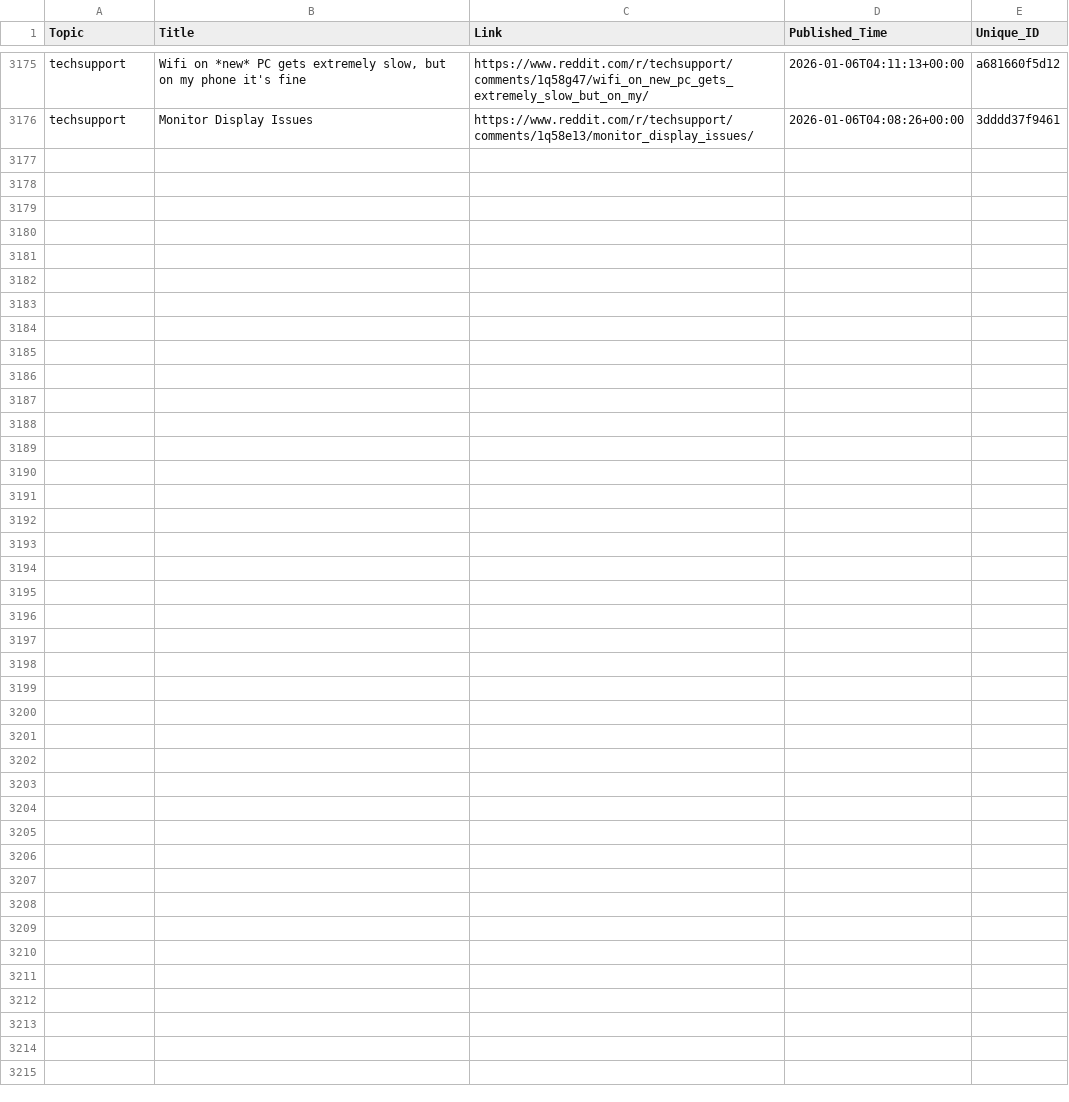
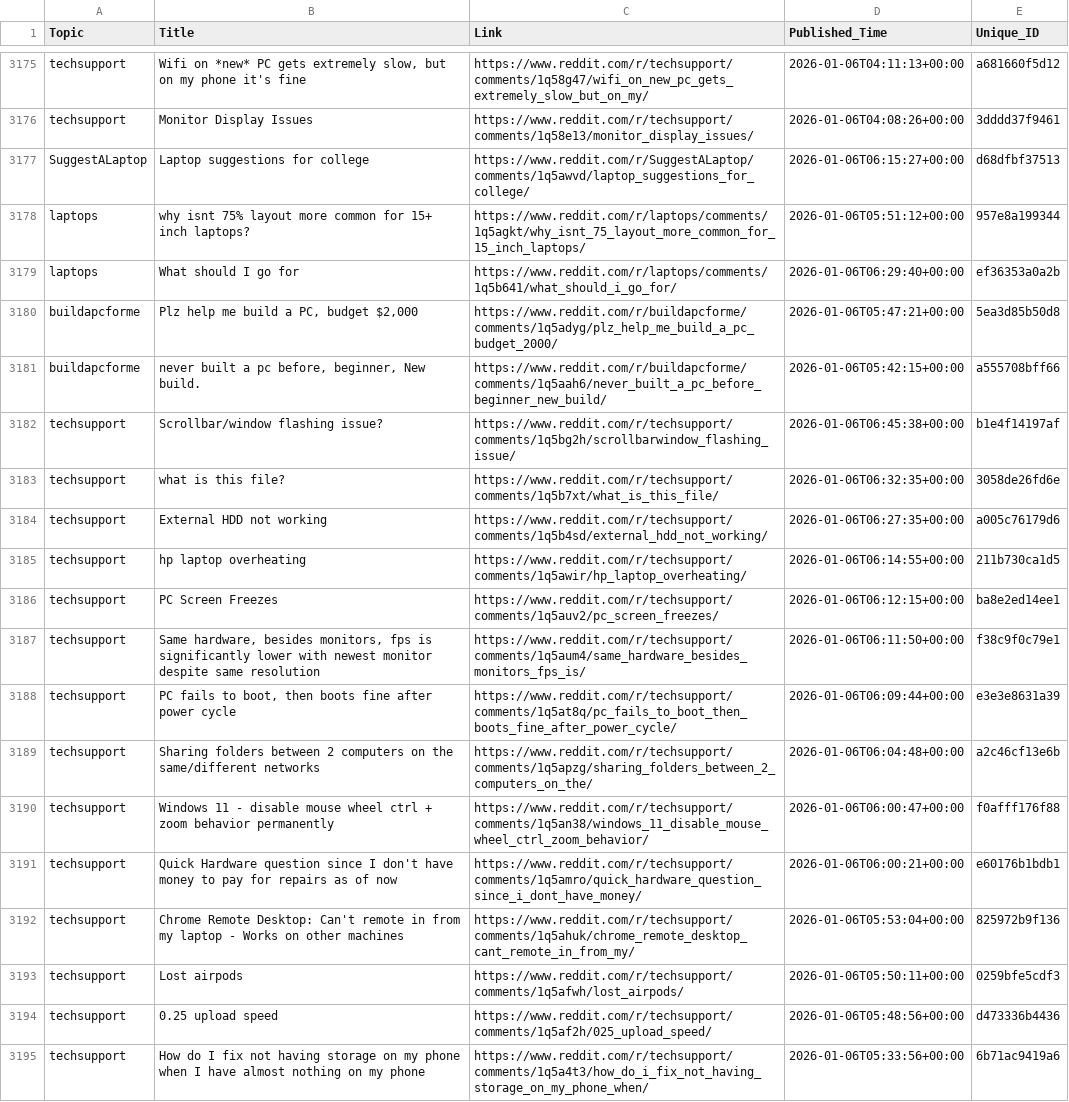
Before and after one commit to sidhu2690/reddit-scrapper, a CSV file: posts.csv, drawn as a sheet; only a part is shown, gaps mark what is left out; the diff names each change by its address in the sheet, - before the commit and + after, or states it on an @@ line.

```diff
--- a/posts.csv
+++ b/posts.csv
+row 3177: SuggestALaptop | Laptop suggestions for college | https://www.reddit.com/r/SuggestALaptop/comments/1q5awvd/laptop_suggestions_for_college/ | 2026-01-06T06:15:27+00:00 | d68dfbf37513
+row 3178: laptops | why isnt 75% layout more common for 15+ inch laptops? | https://www.reddit.com/r/laptops/comments/1q5agkt/why_isnt_75_layout_more_common_for_15_inch_laptops/ | 2026-01-06T05:51:12+00:00 | 957e8a199344
+row 3179: laptops | What should I go for | https://www.reddit.com/r/laptops/comments/1q5b641/what_should_i_go_for/ | 2026-01-06T06:29:40+00:00 | ef36353a0a2b
+row 3180: buildapcforme | Plz help me build a PC, budget $2,000 | https://www.reddit.com/r/buildapcforme/comments/1q5adyg/plz_help_me_build_a_pc_budget_2000/ | 2026-01-06T05:47:21+00:00 | 5ea3d85b50d8
+row 3181: buildapcforme | never built a pc before, beginner, New build. | https://www.reddit.com/r/buildapcforme/comments/1q5aah6/never_built_a_pc_before_beginner_new_build/ | 2026-01-06T05:42:15+00:00 | a555708bff66
+row 3182: techsupport | Scrollbar/window flashing issue? | https://www.reddit.com/r/techsupport/comments/1q5bg2h/scrollbarwindow_flashing_issue/ | 2026-01-06T06:45:38+00:00 | b1e4f14197af
+row 3183: techsupport | what is this file? | https://www.reddit.com/r/techsupport/comments/1q5b7xt/what_is_this_file/ | 2026-01-06T06:32:35+00:00 | 3058de26fd6e
+row 3184: techsupport | External HDD not working | https://www.reddit.com/r/techsupport/comments/1q5b4sd/external_hdd_not_working/ | 2026-01-06T06:27:35+00:00 | a005c76179d6
+row 3185: techsupport | hp laptop overheating | https://www.reddit.com/r/techsupport/comments/1q5awir/hp_laptop_overheating/ | 2026-01-06T06:14:55+00:00 | 211b730ca1d5
+row 3186: techsupport | PC Screen Freezes | https://www.reddit.com/r/techsupport/comments/1q5auv2/pc_screen_freezes/ | 2026-01-06T06:12:15+00:00 | ba8e2ed14ee1
+row 3187: techsupport | Same hardware, besides monitors, fps is significantly lower with newest monitor despite same resolution | https://www.reddit.com/r/techsupport/comments/1q5aum4/same_hardware_besides_monitors_fps_is/ | 2026-01-06T06:11:50+00:00 | f38c9f0c79e1
+row 3188: techsupport | PC fails to boot, then boots fine after power cycle | https://www.reddit.com/r/techsupport/comments/1q5at8q/pc_fails_to_boot_then_boots_fine_after_power_cycle/ | 2026-01-06T06:09:44+00:00 | e3e3e8631a39
+row 3189: techsupport | Sharing folders between 2 computers on the same/different networks | https://www.reddit.com/r/techsupport/comments/1q5apzg/sharing_folders_between_2_computers_on_the/ | 2026-01-06T06:04:48+00:00 | a2c46cf13e6b
+row 3190: techsupport | Windows 11 - disable mouse wheel ctrl + zoom behavior permanently | https://www.reddit.com/r/techsupport/comments/1q5an38/windows_11_disable_mouse_wheel_ctrl_zoom_behavior/ | 2026-01-06T06:00:47+00:00 | f0afff176f88
+row 3191: techsupport | Quick Hardware question since I don't have money to pay for repairs as of now | https://www.reddit.com/r/techsupport/comments/1q5amro/quick_hardware_question_since_i_dont_have_money/ | 2026-01-06T06:00:21+00:00 | e60176b1bdb1
+row 3192: techsupport | Chrome Remote Desktop: Can't remote in from my laptop - Works on other machines | https://www.reddit.com/r/techsupport/comments/1q5ahuk/chrome_remote_desktop_cant_remote_in_from_my/ | 2026-01-06T05:53:04+00:00 | 825972b9f136
+row 3193: techsupport | Lost airpods | https://www.reddit.com/r/techsupport/comments/1q5afwh/lost_airpods/ | 2026-01-06T05:50:11+00:00 | 0259bfe5cdf3
+row 3194: techsupport | 0.25 upload speed | https://www.reddit.com/r/techsupport/comments/1q5af2h/025_upload_speed/ | 2026-01-06T05:48:56+00:00 | d473336b4436
+row 3195: techsupport | How do I fix not having storage on my phone when I have almost nothing on my phone | https://www.reddit.com/r/techsupport/comments/1q5a4t3/how_do_i_fix_not_having_storage_on_my_phone_when/ | 2026-01-06T05:33:56+00:00 | 6b71ac9419a6
```
